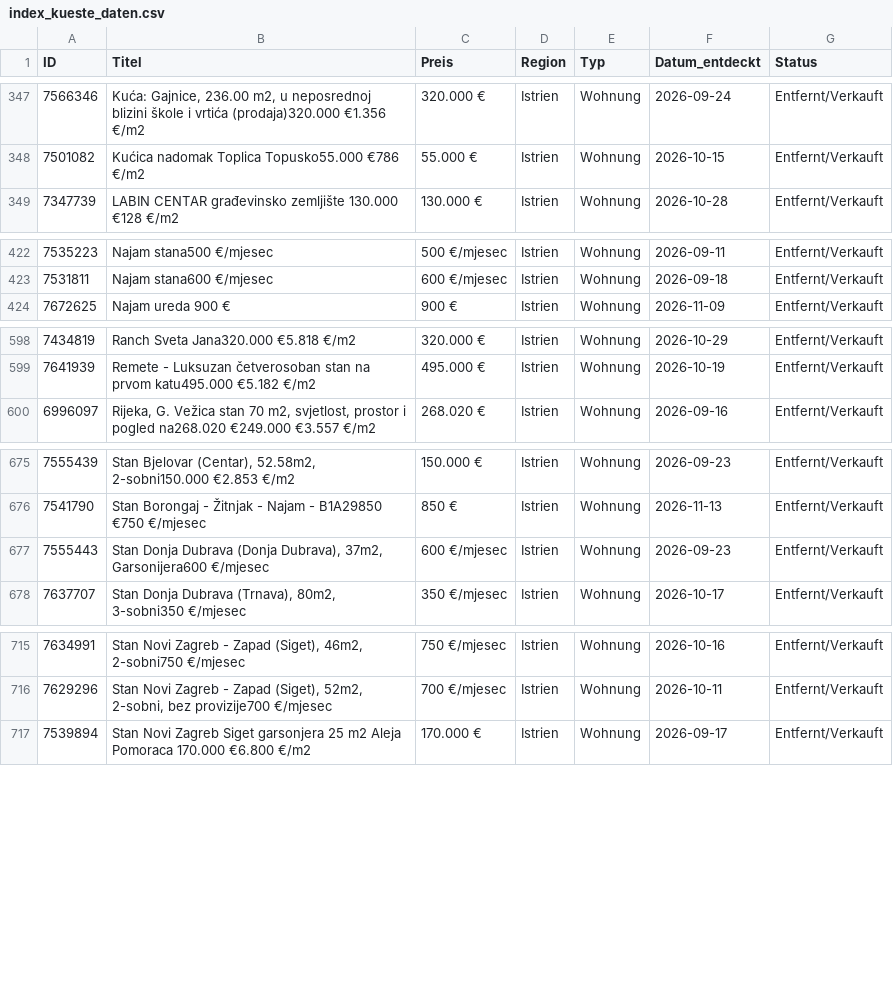
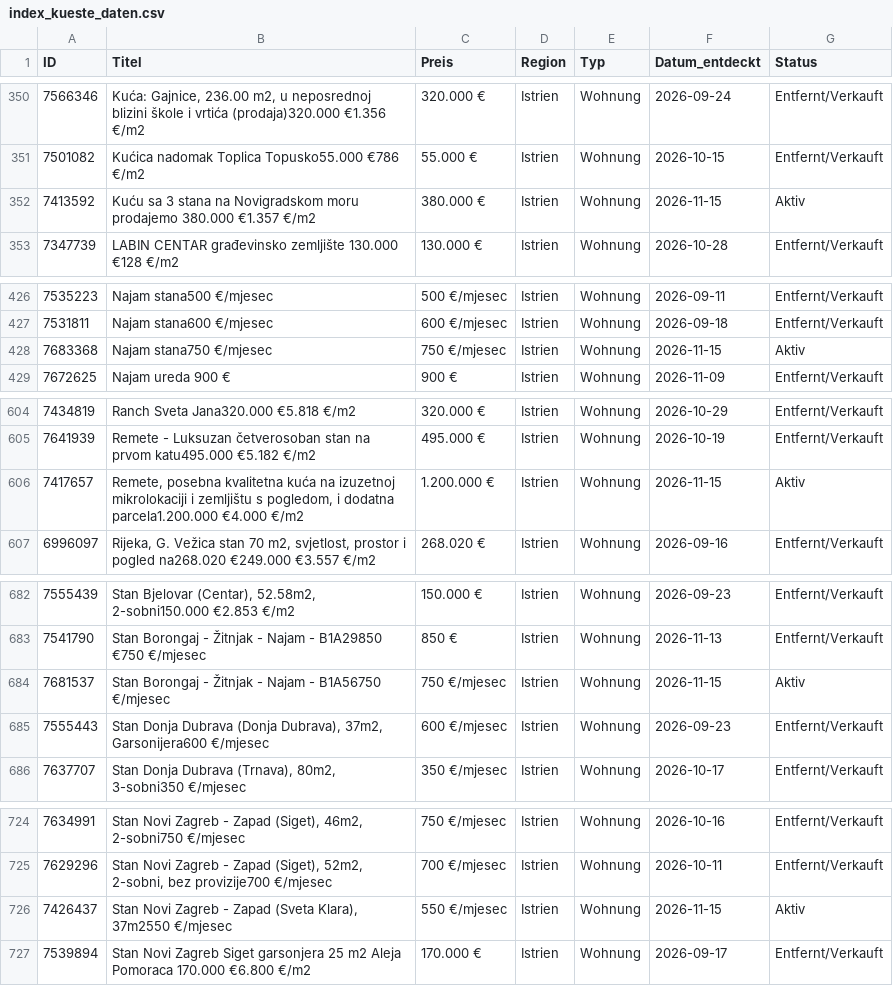
Before and after one commit to aveit1975/kroatien-immo-tracker, a CSV file: index_kueste_daten.csv, drawn as a sheet; only a part is shown, gaps mark what is left out; the diff covers the shown part only.

```diff
--- a/index_kueste_daten.csv
+++ b/index_kueste_daten.csv
@@ -348,2 +351,3 @@ ID,Titel,Preis,Region,Typ,Datum_entdeckt,Status
 7501082,Kućica nadomak Toplica Topusko55.000 €786 €/m2,55.000 €,Istrien,Wohnung,2026-10-15,Entfernt/Verkauft
+7413592,Kuću sa 3 stana na Novigradskom moru prodajemo 380.000 €1.357 €/m2,380.000 €,Istrien,Wohnung,2026-11-15,Aktiv
 7347739,LABIN CENTAR građevinsko zemljište 130.000 €128 €/m2,130.000 €,Istrien,Wohnung,2026-10-28,Entfernt/Verkauft
@@ -423,2 +427,3 @@ ID,Titel,Preis,Region,Typ,Datum_entdeckt,Status
 7531811,Najam stana600 €/mjesec,600 €/mjesec,Istrien,Wohnung,2026-09-18,Entfernt/Verkauft
+7683368,Najam stana750 €/mjesec,750 €/mjesec,Istrien,Wohnung,2026-11-15,Aktiv
 7672625,Najam ureda 900 €,900 €,Istrien,Wohnung,2026-11-09,Entfernt/Verkauft
@@ -599,2 +605,3 @@ ID,Titel,Preis,Region,Typ,Datum_entdeckt,Status
 7641939,Remete - Luksuzan četverosoban stan na prvom katu495.000 €5.182 €/m2,495.000 €,Istrien,Wohnung,2026-10-19,Entfernt/Verkauft
+7417657,"Remete, posebna kvalitetna kuća na izuzetnoj mikrolokaciji i zemljištu s pogledom, i dodatna parcela1.200.000 €4.000 €/m2",1.200.000 €,Istrien,Wohnung,2026-11-15,Aktiv
 6996097,"Rijeka, G. Vežica stan 70 m2, svjetlost, prostor i pogled na268.020 €249.000 €3.557 €/m2",268.020 €,Istrien,Wohnung,2026-09-16,Entfernt/Verkauft
@@ -676,2 +683,3 @@ ID,Titel,Preis,Region,Typ,Datum_entdeckt,Status
 7541790,Stan Borongaj - Žitnjak - Najam - B1A29850 €750 €/mjesec,850 €,Istrien,Wohnung,2026-11-13,Entfernt/Verkauft
+7681537,Stan Borongaj - Žitnjak - Najam - B1A56750 €/mjesec,750 €/mjesec,Istrien,Wohnung,2026-11-15,Aktiv
 7555443,"Stan Donja Dubrava (Donja Dubrava), 37m2, Garsonijera600 €/mjesec",600 €/mjesec,Istrien,Wohnung,2026-09-23,Entfernt/Verkauft
@@ -716,2 +725,3 @@ ID,Titel,Preis,Region,Typ,Datum_entdeckt,Status
 7629296,"Stan Novi Zagreb - Zapad (Siget), 52m2, 2-sobni, bez provizije700 €/mjesec",700 €/mjesec,Istrien,Wohnung,2026-10-11,Entfernt/Verkauft
+7426437,"Stan Novi Zagreb - Zapad (Sveta Klara), 37m2550 €/mjesec",550 €/mjesec,Istrien,Wohnung,2026-11-15,Aktiv
 7539894,Stan Novi Zagreb Siget garsonjera 25 m2 Aleja Pomoraca 170.000 €6.800 €/m2,170.000 €,Istrien,Wohnung,2026-09-17,Entfernt/Verkauft
```
Also changed, not shown: 8 added rows and 10 edited cells elsewhere in this file.
